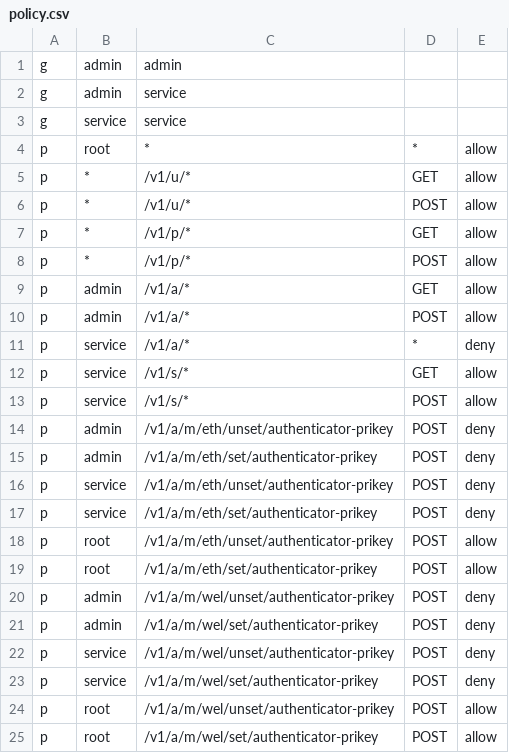
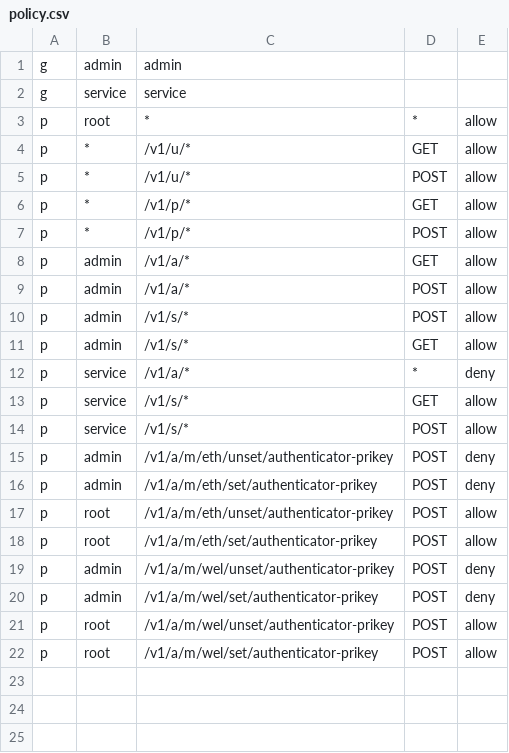
Before and after one commit to Paven-Org/welups-bridge, a CSV file: micros/core/config/rbac/policy.csv, drawn as a sheet.

Commit message:
[core] Updated RBAC policy

```diff
--- a/micros/core/config/rbac/policy.csv
+++ b/micros/core/config/rbac/policy.csv
@@ -1,3 +1,2 @@
 g,admin,admin
-g,admin,service
 g,service,service
@@ -10,2 +9,4 @@ p,admin,/v1/a/*,GET,allow
 p,admin,/v1/a/*,POST,allow
+p,admin,/v1/s/*,POST,allow
+p,admin,/v1/s/*,GET,allow
 p,service,/v1/a/*,*,deny
@@ -15,4 +16,2 @@ p,admin,/v1/a/m/eth/unset/authenticator-prikey,POST,deny
 p,admin,/v1/a/m/eth/set/authenticator-prikey,POST,deny
-p,service,/v1/a/m/eth/unset/authenticator-prikey,POST,deny
-p,service,/v1/a/m/eth/set/authenticator-prikey,POST,deny
 p,root,/v1/a/m/eth/unset/authenticator-prikey,POST,allow
@@ -21,4 +20,2 @@ p,admin,/v1/a/m/wel/unset/authenticator-prikey,POST,deny
 p,admin,/v1/a/m/wel/set/authenticator-prikey,POST,deny
-p,service,/v1/a/m/wel/unset/authenticator-prikey,POST,deny
-p,service,/v1/a/m/wel/set/authenticator-prikey,POST,deny
 p,root,/v1/a/m/wel/unset/authenticator-prikey,POST,allow
```
